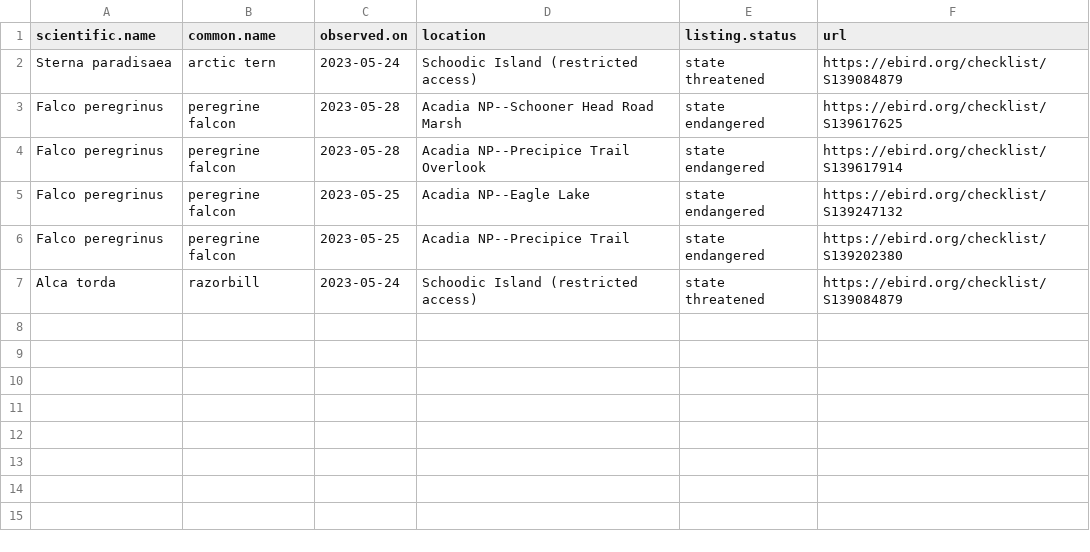
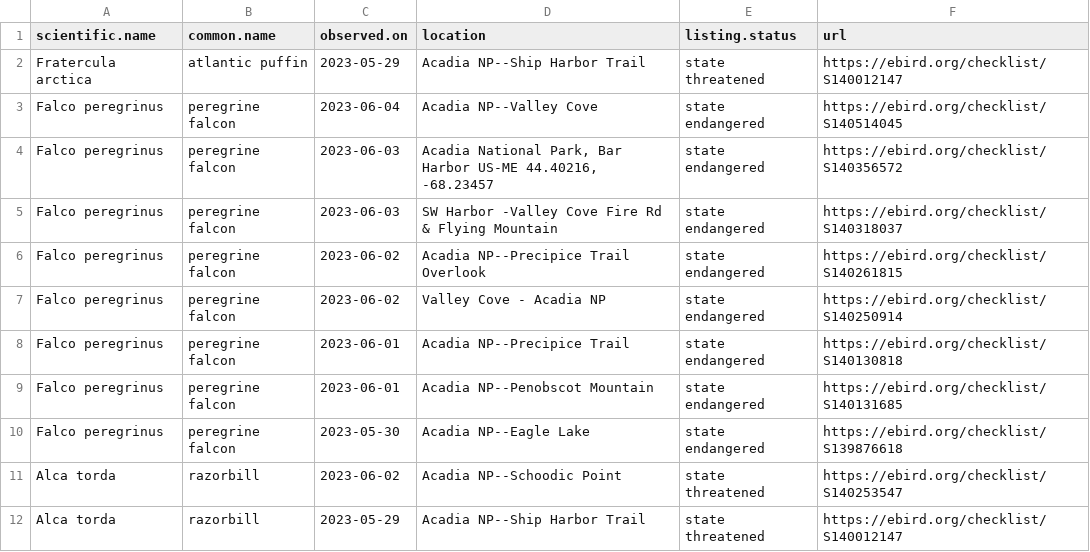
Before and after one commit to Kylelima21/npf_cb_project, a CSV file: email_alerts/outputs/te_specieslist.csv, drawn as a sheet.

```diff
--- a/email_alerts/outputs/te_specieslist.csv
+++ b/email_alerts/outputs/te_specieslist.csv
@@ -1,7 +1,12 @@
 "scientific.name","common.name","observed.on","location","listing.status","url"
-"Sterna paradisaea","arctic tern",2023-05-24,"Schoodic Island (restricted access)","state threatened","https://ebird.org/checklist/S139084879"
-"Falco peregrinus","peregrine falcon",2023-05-28,"Acadia NP--Schooner Head Road Marsh","state endangered","https://ebird.org/checklist/S139617625"
-"Falco peregrinus","peregrine falcon",2023-05-28,"Acadia NP--Precipice Trail Overlook","state endangered","https://ebird.org/checklist/S139617914"
-"Falco peregrinus","peregrine falcon",2023-05-25,"Acadia NP--Eagle Lake","state endangered","https://ebird.org/checklist/S139247132"
-"Falco peregrinus","peregrine falcon",2023-05-25,"Acadia NP--Precipice Trail","state endangered","https://ebird.org/checklist/S139202380"
-"Alca torda","razorbill",2023-05-24,"Schoodic Island (restricted access)","state threatened","https://ebird.org/checklist/S139084879"
+"Fratercula arctica","atlantic puffin",2023-05-29,"Acadia NP--Ship Harbor Trail","state threatened","https://ebird.org/checklist/S140012147"
+"Falco peregrinus","peregrine falcon",2023-06-04,"Acadia NP--Valley Cove","state endangered","https://ebird.org/checklist/S140514045"
+"Falco peregrinus","peregrine falcon",2023-06-03,"Acadia National Park, Bar Harbor US-ME 44.40216, -68.23457","state endangered","https://ebird.org/checklist/S140356572"
+"Falco peregrinus","peregrine falcon",2023-06-03,"SW Harbor -Valley Cove Fire Rd & Flying Mountain","state endangered","https://ebird.org/checklist/S140318037"
+"Falco peregrinus","peregrine falcon",2023-06-02,"Acadia NP--Precipice Trail Overlook","state endangered","https://ebird.org/checklist/S140261815"
+"Falco peregrinus","peregrine falcon",2023-06-02,"Valley Cove - Acadia NP","state endangered","https://ebird.org/checklist/S140250914"
+"Falco peregrinus","peregrine falcon",2023-06-01,"Acadia NP--Precipice Trail","state endangered","https://ebird.org/checklist/S140130818"
+"Falco peregrinus","peregrine falcon",2023-06-01,"Acadia NP--Penobscot Mountain","state endangered","https://ebird.org/checklist/S140131685"
+"Falco peregrinus","peregrine falcon",2023-05-30,"Acadia NP--Eagle Lake","state endangered","https://ebird.org/checklist/S139876618"
+"Alca torda","razorbill",2023-06-02,"Acadia NP--Schoodic Point","state threatened","https://ebird.org/checklist/S140253547"
+"Alca torda","razorbill",2023-05-29,"Acadia NP--Ship Harbor Trail","state threatened","https://ebird.org/checklist/S140012147"
```
Also changed, not shown: email_alerts/outputs/invasive_pestslist.csv, 2 other files.
